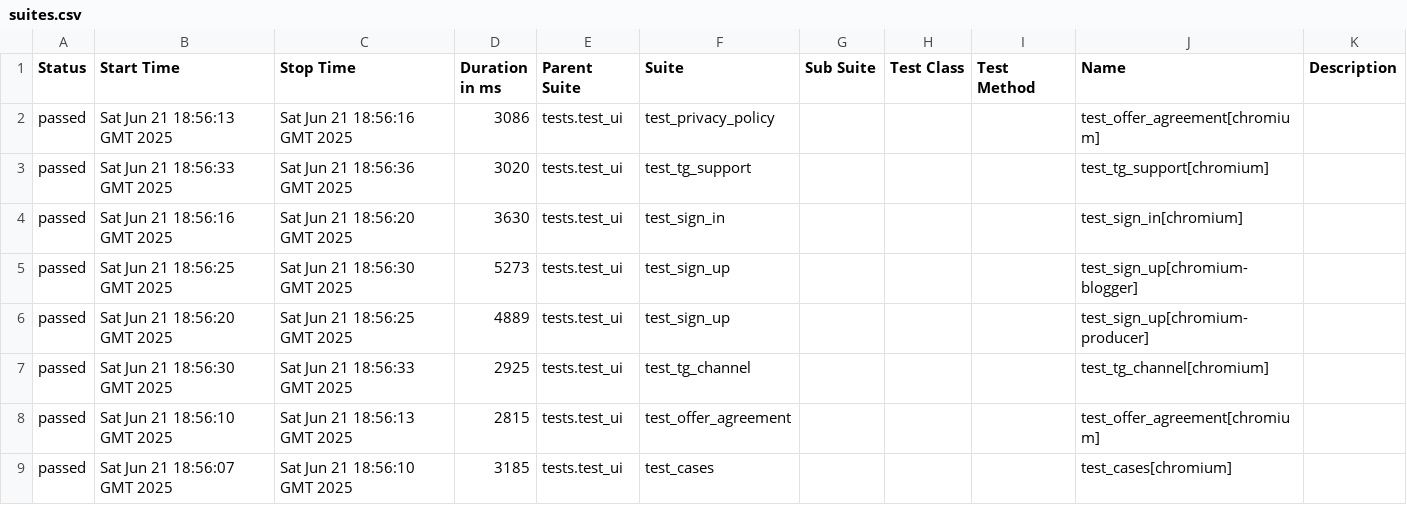
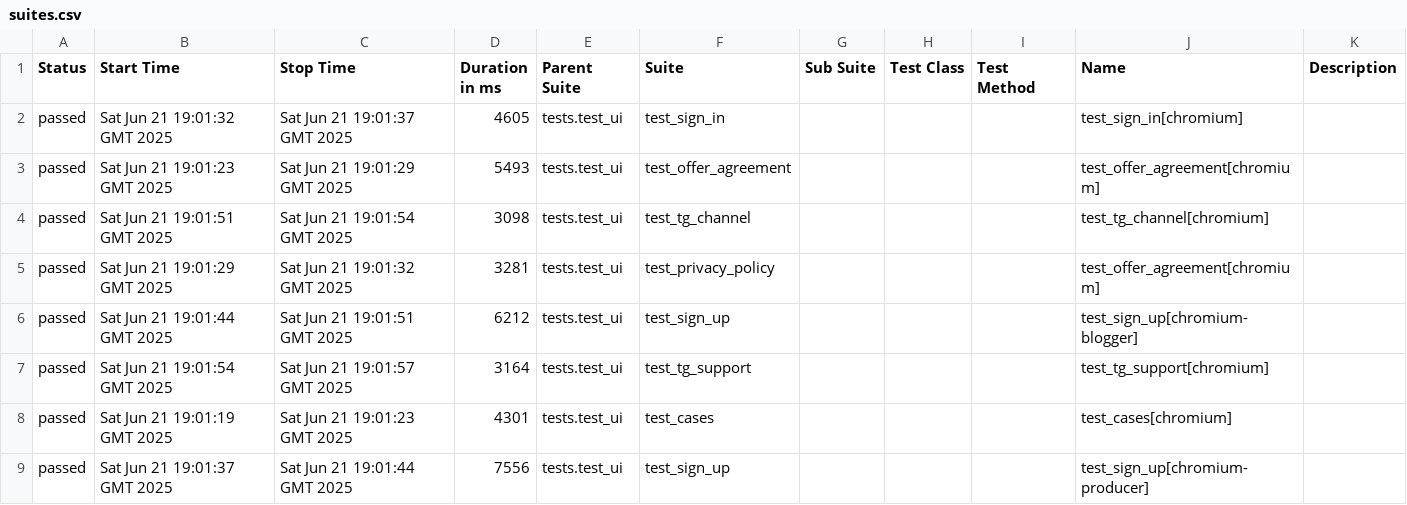
Before and after one commit to Rillplay1/My1, a CSV file: data/suites.csv, drawn as a sheet.

```diff
--- a/data/suites.csv
+++ b/data/suites.csv
@@ -1,9 +1,9 @@
 "Status","Start Time","Stop Time","Duration in ms","Parent Suite","Suite","Sub Suite","Test Class","Test Method","Name","Description"
-"passed","Sat Jun 21 18:56:13 GMT 2025","Sat Jun 21 18:56:16 GMT 2025","3086","tests.test_ui","test_privacy_policy","","","","test_offer_agreement[chromium]",""
-"passed","Sat Jun 21 18:56:33 GMT 2025","Sat Jun 21 18:56:36 GMT 2025","3020","tests.test_ui","test_tg_support","","","","test_tg_support[chromium]",""
-"passed","Sat Jun 21 18:56:16 GMT 2025","Sat Jun 21 18:56:20 GMT 2025","3630","tests.test_ui","test_sign_in","","","","test_sign_in[chromium]",""
-"passed","Sat Jun 21 18:56:25 GMT 2025","Sat Jun 21 18:56:30 GMT 2025","5273","tests.test_ui","test_sign_up","","","","test_sign_up[chromium-blogger]",""
-"passed","Sat Jun 21 18:56:20 GMT 2025","Sat Jun 21 18:56:25 GMT 2025","4889","tests.test_ui","test_sign_up","","","","test_sign_up[chromium-producer]",""
-"passed","Sat Jun 21 18:56:30 GMT 2025","Sat Jun 21 18:56:33 GMT 2025","2925","tests.test_ui","test_tg_channel","","","","test_tg_channel[chromium]",""
-"passed","Sat Jun 21 18:56:10 GMT 2025","Sat Jun 21 18:56:13 GMT 2025","2815","tests.test_ui","test_offer_agreement","","","","test_offer_agreement[chromium]",""
-"passed","Sat Jun 21 18:56:07 GMT 2025","Sat Jun 21 18:56:10 GMT 2025","3185","tests.test_ui","test_cases","","","","test_cases[chromium]",""
+"passed","Sat Jun 21 19:01:32 GMT 2025","Sat Jun 21 19:01:37 GMT 2025","4605","tests.test_ui","test_sign_in","","","","test_sign_in[chromium]",""
+"passed","Sat Jun 21 19:01:23 GMT 2025","Sat Jun 21 19:01:29 GMT 2025","5493","tests.test_ui","test_offer_agreement","","","","test_offer_agreement[chromium]",""
+"passed","Sat Jun 21 19:01:51 GMT 2025","Sat Jun 21 19:01:54 GMT 2025","3098","tests.test_ui","test_tg_channel","","","","test_tg_channel[chromium]",""
+"passed","Sat Jun 21 19:01:29 GMT 2025","Sat Jun 21 19:01:32 GMT 2025","3281","tests.test_ui","test_privacy_policy","","","","test_offer_agreement[chromium]",""
+"passed","Sat Jun 21 19:01:44 GMT 2025","Sat Jun 21 19:01:51 GMT 2025","6212","tests.test_ui","test_sign_up","","","","test_sign_up[chromium-blogger]",""
+"passed","Sat Jun 21 19:01:54 GMT 2025","Sat Jun 21 19:01:57 GMT 2025","3164","tests.test_ui","test_tg_support","","","","test_tg_support[chromium]",""
+"passed","Sat Jun 21 19:01:19 GMT 2025","Sat Jun 21 19:01:23 GMT 2025","4301","tests.test_ui","test_cases","","","","test_cases[chromium]",""
+"passed","Sat Jun 21 19:01:37 GMT 2025","Sat Jun 21 19:01:44 GMT 2025","7556","tests.test_ui","test_sign_up","","","","test_sign_up[chromium-producer]",""
```
Also changed, not shown: data/behaviors.csv, 30 other files.
